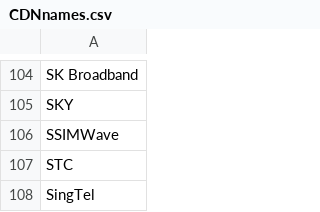
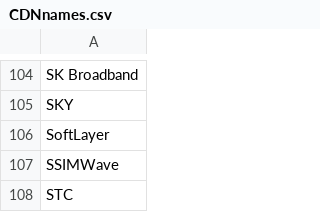
Before and after one commit to shahifaqeer/cdn-analysis, a CSV file: CDNnames.csv, drawn as a sheet; only a part is shown, gaps mark what is left out; the shorter side is filled out with more unchanged rows; the diff names each change by its address in the sheet, - before the commit and + after, or states it on an @@ line.

Commit message:
added SoftLayer CDN

```diff
--- a/CDNnames.csv
+++ b/CDNnames.csv
+row 106: SoftLayer
```
